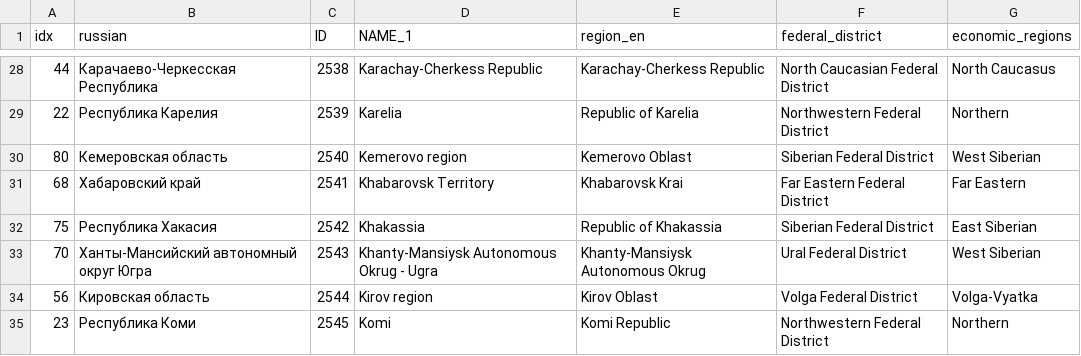
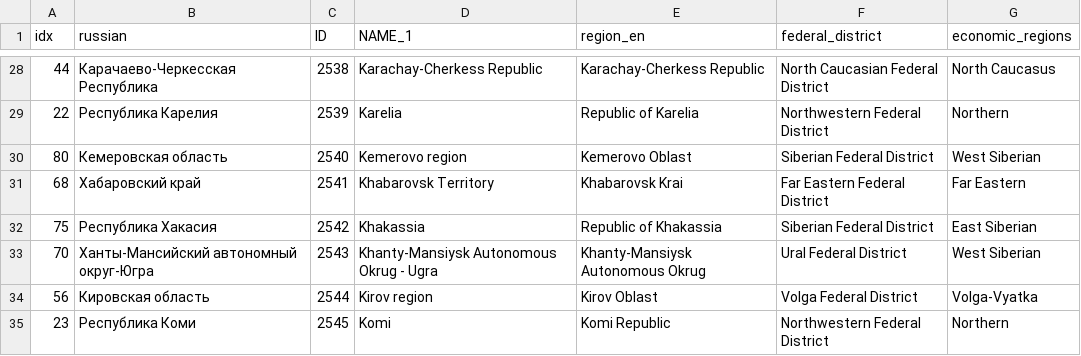
Before and after one commit to muuankarski/data, a CSV file: russia/regionkey.csv, drawn as a sheet; only a part is shown, gaps mark what is left out.

Commit message:
hanti mansiskiin väliviiva

```diff
--- a/russia/regionkey.csv
+++ b/russia/regionkey.csv
@@ -32,3 +32,3 @@ idx,russian,ID,NAME_1,region_en,federal_district,economic_regions
 75,Республика Хакасия,2542,Khakassia,Republic of Khakassia,Siberian Federal District,East Siberian
-70,Ханты-Мансийский автономный округ  Югра,2543,Khanty-Mansiysk Autonomous Okrug - Ugra,Khanty-Mansiysk Autonomous Okrug,Ural Federal District,West Siberian
+70,Ханты-Мансийский автономный округ-Югра,2543,Khanty-Mansiysk Autonomous Okrug - Ugra,Khanty-Mansiysk Autonomous Okrug,Ural Federal District,West Siberian
 56,Кировская область,2544,Kirov region,Kirov Oblast,Volga Federal District,Volga-Vyatka
```
